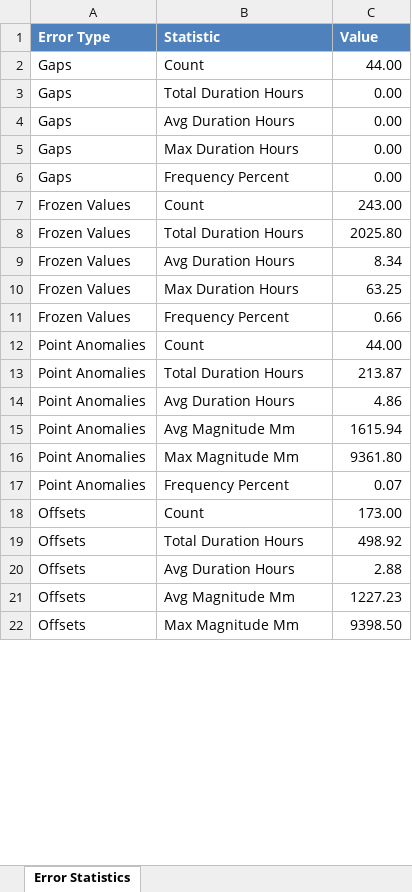
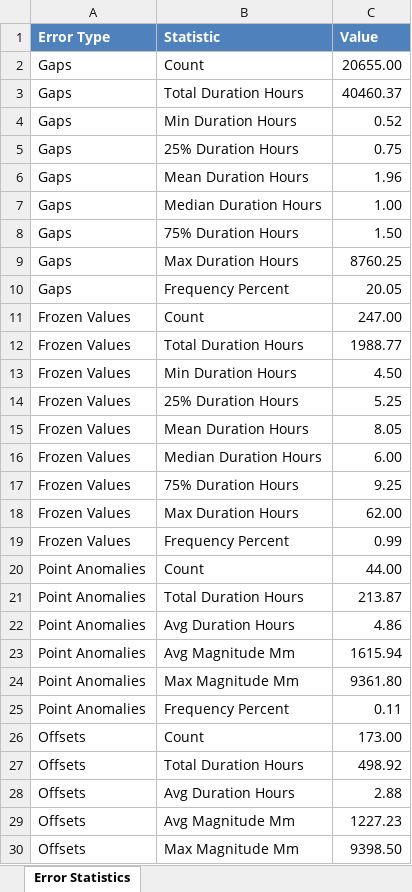
Before and after one commit to emmamoerkpedersen/MasterThesis_HandIn, an Excel workbook: results/error_statistics_21006845.xlsx, sheet Error Statistics, drawn as a sheet; only a part is shown; values as stored, in another font and other column widths than the file's, no borders; addresses are those after the commit; the diff covers the shown part only; the diff names each change by its address in the sheet, - before the commit and + after, or states it on an @@ line.

```diff
--- a/results/error_statistics_21006845.xlsx (sheet Error Statistics)
+++ b/results/error_statistics_21006845.xlsx (sheet Error Statistics)
-C2 (Value): 44.00
+C2 (Value): 20655.00
-C3 (Value): 0.00
+C3 (Value): 40460.37
-B4 (Statistic): Avg Duration Hours
+B4 (Statistic): Min Duration Hours
-C4 (Value): 0.00
+C4 (Value): 0.52
+row 5: Gaps | 25% Duration Hours | 0.75
+row 6: Gaps | Mean Duration Hours | 1.96
+row 7: Gaps | Median Duration Hours | 1.00
+row 8: Gaps | 75% Duration Hours | 1.50
-C9 (Value): 0.00
+C9 (Value): 8760.25
-C10 (Value): 0.00
+C10 (Value): 20.05
-C11 (Value): 243.00
+C11 (Value): 247.00
-C12 (Value): 2025.80
+C12 (Value): 1988.77
-B13 (Statistic): Avg Duration Hours
+B13 (Statistic): Min Duration Hours
-C13 (Value): 8.34
+C13 (Value): 4.50
+row 14: Frozen Values | 25% Duration Hours | 5.25
+row 15: Frozen Values | Mean Duration Hours | 8.05
+row 16: Frozen Values | Median Duration Hours | 6.00
+row 17: Frozen Values | 75% Duration Hours | 9.25
-C18 (Value): 63.25
+C18 (Value): 62.00
-C19 (Value): 0.66
+C19 (Value): 0.99
-C25 (Value): 0.07
+C25 (Value): 0.11
```
Also changed, not shown: 11 added rows and 1 edited cell elsewhere in this sheet, results/error_statistics.xlsx, 8 other files.
